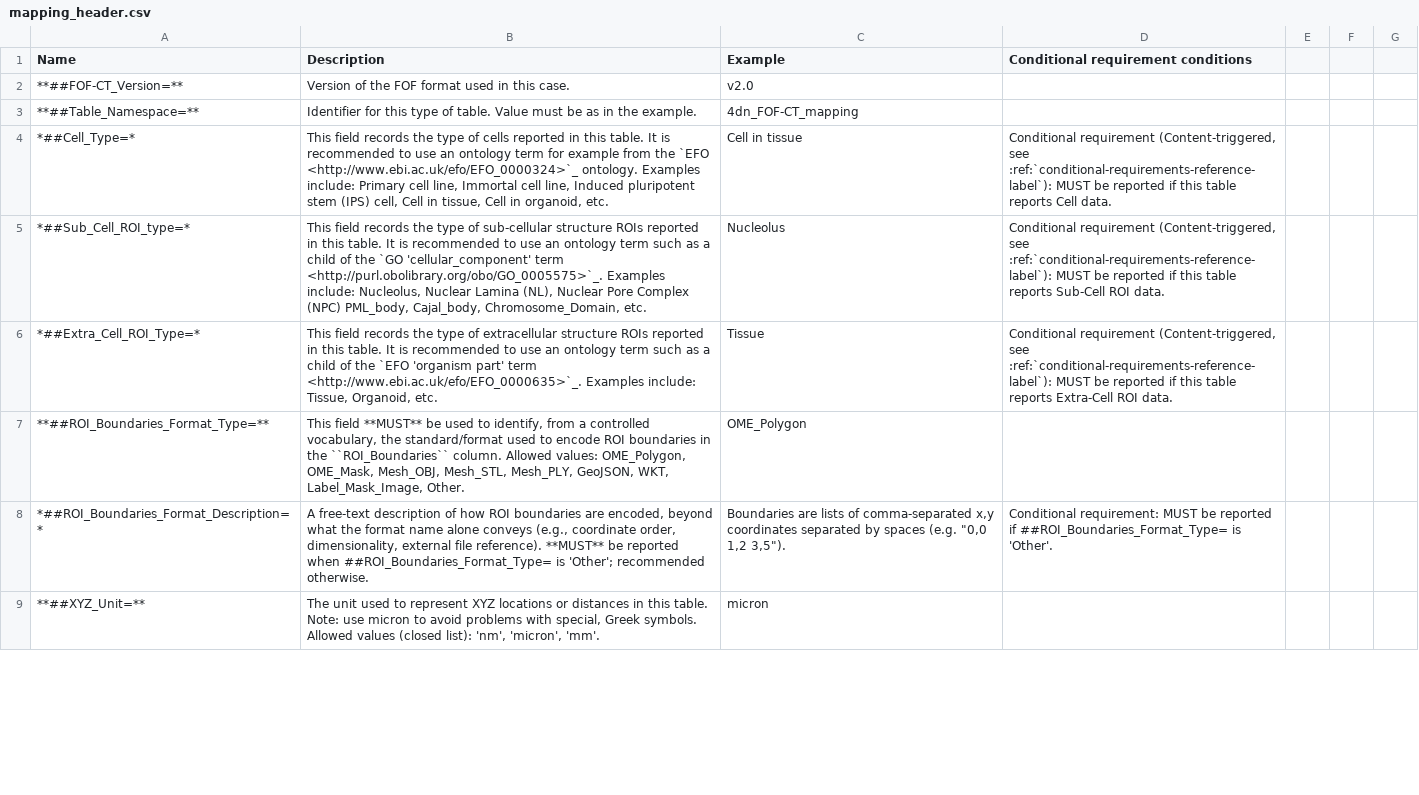
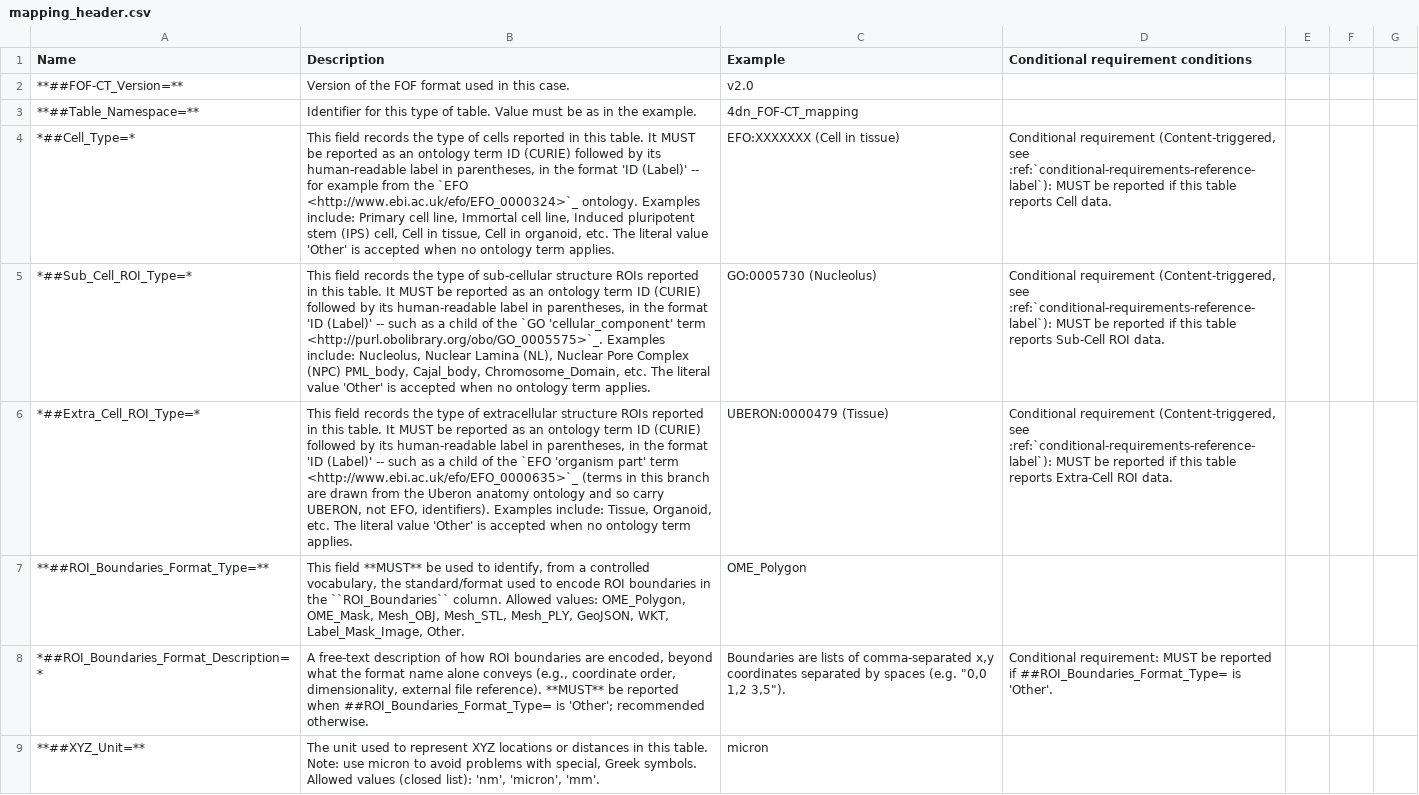
Before and after one commit to 4dn-dcic/fish_omics_format, a CSV file: docs/source/tables/mapping_header.csv, drawn as a sheet; only a part is shown; the diff covers the shown part only; the diff names each change by its address in the sheet, - before the commit and + after, or states it on an @@ line.

Commit message:
Align ontology-type fields with the fof-ct-linkml schema's new pattern; fix a header-CSV parsing bug
Damien Goutte-Gattat's Point 2 (schema PR: "Address Damien Goutte-Gattat's
LinkML schema review") requires Cell_Type, Extra_Cell_ROI_Type, and
Sub_Cell_ROI_Type to be reported as "ID (Label)" (a CURIE followed by its
human-readable label in parentheses) or the literal value "Other", matching
the schema's new pattern constraint exactly. Updated the four affected
header CSVs (cell, subcell, extracell, mapping), allowable_value_lists.rst,
and all four worked examples. Used real, verified ontology IDs where I could
confirm one (Tissue = UBERON:0000479; five GO cellular-component terms);
EFO:XXXXXXX / GO:XXXXXXX placeholders remain everywhere else pending a real
lookup. Also standardized Sub_Cell_ROI_type -> Sub_Cell_ROI_Type casing in
subcell_header.csv and mapping_header.csv, and Extra_Cell_ROI_type ->
Extra_Cell_ROI_Type in the cell worked example, to match the spelling used
everywhere else in the RTD.

Points 1, 3, and 4 of the review need no RTD change, per
3_RTD_Change_Analysis.md and the schema decisions actually taken.

Also fixes an unrelated, pre-existing bug found while making the above
change: the Time_Unit/Intensity_Unit header rows in 12 table CSVs were
missing a row break between them, which broke Sphinx's csv-table parsing
and rendered as a build error on 12 tables' documentation pages
(bio, cell, demultiplexing, extracell, mapping, quality, rna_bio,
rna_quality, subcell, trace, undecoded, vol_quality). Fixed by restoring
the missing newline in each. Verified via a full `make html` rebuild:
14 warnings (12 of them this error) before, 2 unrelated pre-existing
warnings after.

```diff
--- a/docs/source/tables/mapping_header.csv
+++ b/docs/source/tables/mapping_header.csv
-B4 (Description): …table. It is recommended to use an ontology term for example from the `EFO <http://www.ebi.ac.uk/efo/EFO_0000324>`_ ontology. Examples include: Primary cell line, Immortal cell line, Induced pluripotent stem (IPS) cell, Cell in tissue, Cell in organoid, etc.
+B4 (Description): …table. It MUST be reported as an ontology term ID (CURIE) followed by its human-readable label in parentheses, in the format 'ID (Label)' -- for example from the `EFO <http://www.ebi.ac.uk/efo/EFO_0000324>`_ ontology. Examples include: Primary cell line, Immortal cell line, Induced pluripotent stem (IPS) cell, Cell in tissue, Cell in organoid, etc. The literal value 'Other' is accepted when no ontology term applies.
-C4 (Example): Cell in tissue
+C4 (Example): EFO:XXXXXXX (Cell in tissue)
-A5 (Name): *##Sub_Cell_ROI_type=*
+A5 (Name): *##Sub_Cell_ROI_Type=*
-B5 (Description): …table. It is recommended to use an ontology term such as a child of the `GO 'cellular_component' term <http://purl.obolibrary.org/obo/GO_0005575>`_. Examples include: Nucleolus, Nuclear Lamina (NL), Nuclear Pore Complex (NPC) PML_body, Cajal_body, Chromosome_Domain, etc.
+B5 (Description): …table. It MUST be reported as an ontology term ID (CURIE) followed by its human-readable label in parentheses, in the format 'ID (Label)' -- such as a child of the `GO 'cellular_component' term <http://purl.obolibrary.org/obo/GO_0005575>`_. Examples include: Nucleolus, Nuclear Lamina (NL), Nuclear Pore Complex (NPC) PML_body, Cajal_body, Chromosome_Domain, etc. The literal value 'Other' is accepted when no ontology term applies.
-C5 (Example): Nucleolus
+C5 (Example): GO:0005730 (Nucleolus)
-B6 (Description): …table. It is recommended to use an ontology term such as a child of the `EFO 'organism part' term <http://www.ebi.ac.uk/efo/EFO_0000635>`_. Examples include: Tissue, Organoid, etc.
+B6 (Description): …table. It MUST be reported as an ontology term ID (CURIE) followed by its human-readable label in parentheses, in the format 'ID (Label)' -- such as a child of the `EFO 'organism part' term <http://www.ebi.ac.uk/efo/EFO_0000635>`_ (terms in this branch are drawn from the Uberon anatomy ontology and so carry UBERON, not EFO, identifiers). Examples include: Tissue, Organoid, etc. The literal value 'Other' is accepted when no ontology term applies.
-C6 (Example): Tissue
+C6 (Example): UBERON:0000479 (Tissue)
```
Also changed, not shown: 1 added row and 4 edited cells elsewhere in this file, docs/source/tables/bio_header.csv, docs/source/tables/cell_header.csv, 15 other files.
